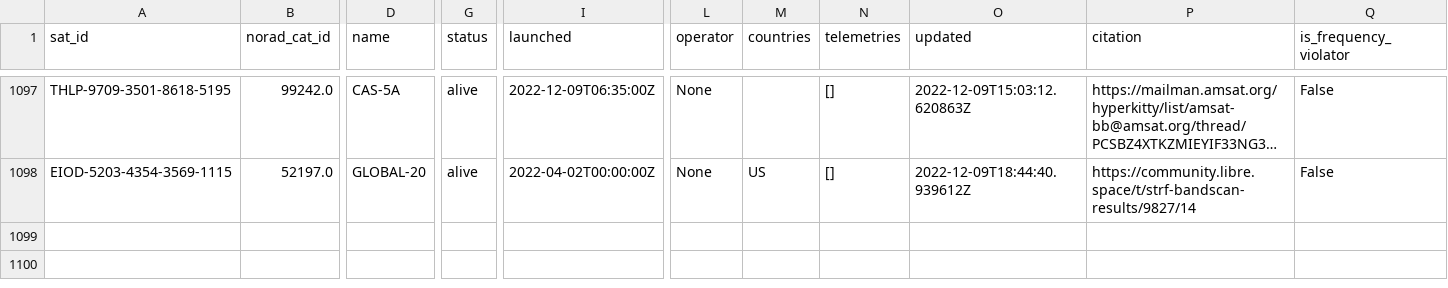
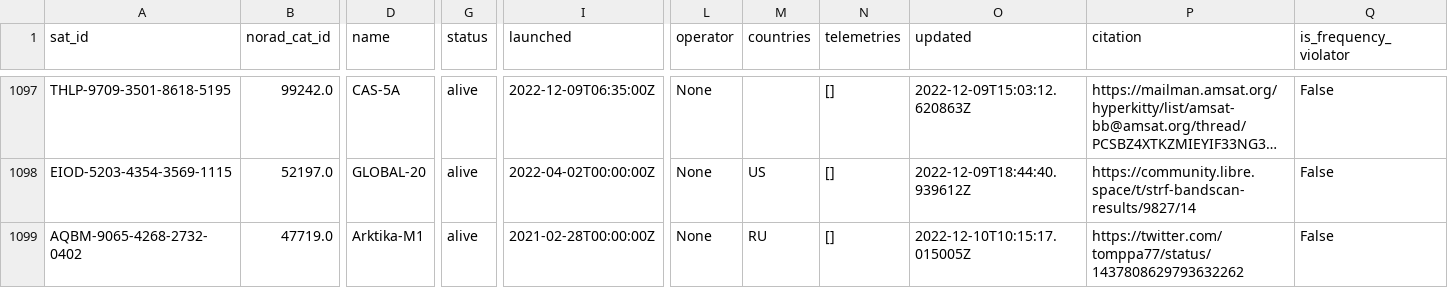
Before and after one commit to maruko8k/amateur-satellite-database, a CSV file: data/satnogs.csv, drawn as a sheet; only a part is shown, gaps mark what is left out; long unchanged cells end in …; rows hold the shown columns only; the diff names each change by its address in the sheet, - before the commit and + after, or states it on an @@ line.

```diff
--- a/data/satnogs.csv
+++ b/data/satnogs.csv
+row 1099: AQBM-9065-4268-2732-0402 | 47719.0 | Arktika-M1 | alive | 2021-02-28T00:00:00Z | None | RU | [] | 2022-12-10T10:15:17.015005Z | https://twitter.com/tomppa77/status/1437808629793632262 | False
```
Also changed, not shown: data/amsat-active-frequencies.csv, data/amsat-all-frequencies.csv, 3 other files.
